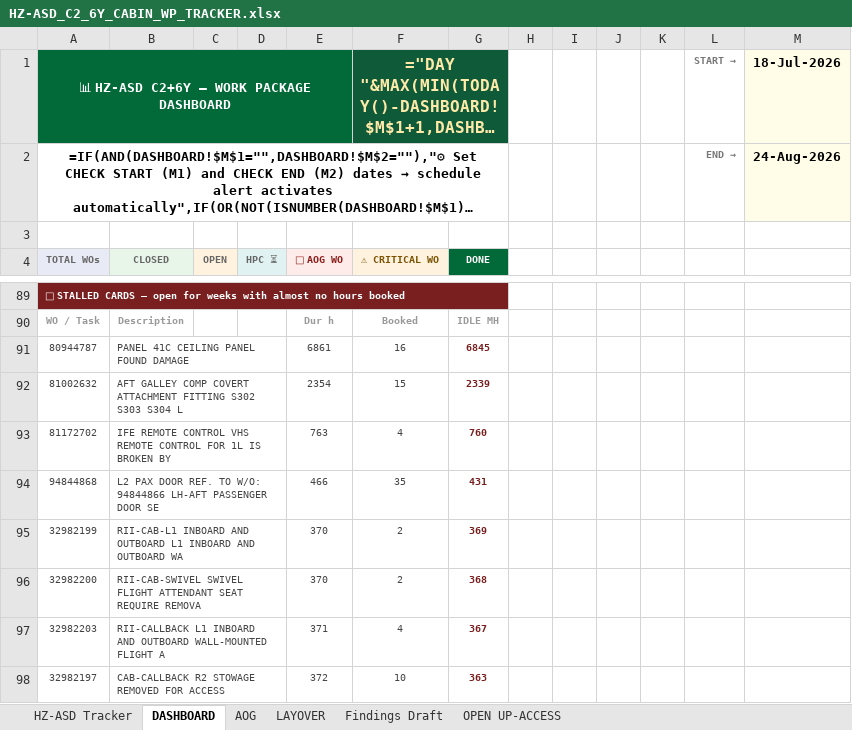
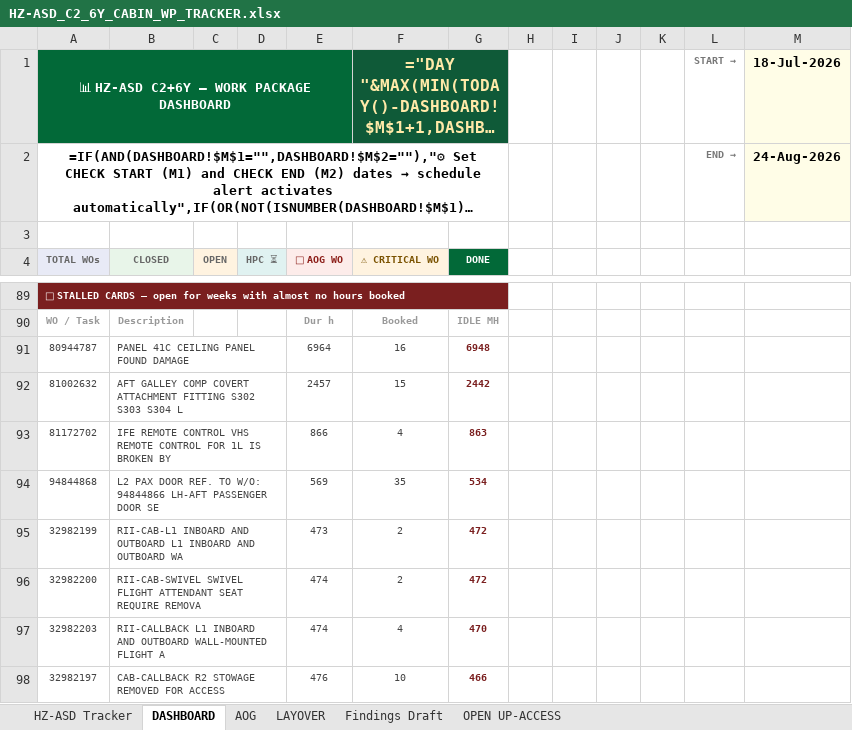
Before and after one commit to Aviproject-bit/avisuite, an Excel workbook: uploads/outbox/HZ-ASD_C2_6Y_CABIN_WP_TRACKER.xlsx, sheet DASHBOARD, drawn as a sheet; only a part is shown, gaps mark what is left out; long unchanged cells end in …; values as stored, in another font and other column widths than the file's, no borders; formulas without a stored value are shown as written; conditional formats not drawn; the diff names each change by its address in the sheet, - before the commit and + after, or states it on an @@ line.

Commit message:
Full open re-export applied: complete MH for all open cards, FULL PKG rebuilt, stats refreshed

```diff
--- a/uploads/outbox/HZ-ASD_C2_6Y_CABIN_WP_TRACKER.xlsx (sheet DASHBOARD)
+++ b/uploads/outbox/HZ-ASD_C2_6Y_CABIN_WP_TRACKER.xlsx (sheet DASHBOARD)
-E91 (🔴 AOG WO): 6861
+E91 (🔴 AOG WO): 6964
-G91 (DONE): 6845
+G91 (DONE): 6948
-E92 (🔴 AOG WO): 2354
+E92 (🔴 AOG WO): 2457
-G92 (DONE): 2339
+G92 (DONE): 2442
-E93 (🔴 AOG WO): 763
+E93 (🔴 AOG WO): 866
-G93 (DONE): 760
+G93 (DONE): 863
-E94 (🔴 AOG WO): 466
+E94 (🔴 AOG WO): 569
-G94 (DONE): 431
+G94 (DONE): 534
-E95 (🔴 AOG WO): 370
+E95 (🔴 AOG WO): 473
-G95 (DONE): 369
+G95 (DONE): 472
-E96 (🔴 AOG WO): 370
+E96 (🔴 AOG WO): 474
-G96 (DONE): 368
+G96 (DONE): 472
-E97 (🔴 AOG WO): 371
+E97 (🔴 AOG WO): 474
-G97 (DONE): 367
+G97 (DONE): 470
-E98 (🔴 AOG WO): 372
+E98 (🔴 AOG WO): 476
-G98 (DONE): 363
+G98 (DONE): 466
```
Also changed, not shown: hidden cells.
